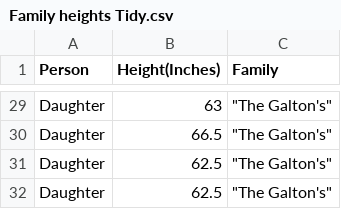
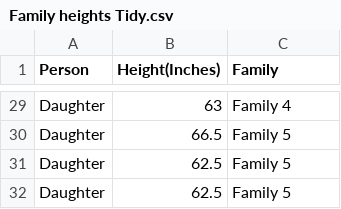
Before and after one commit to setti03/setti03, a CSV file: Family heights Tidy.csv, drawn as a sheet; only a part is shown, gaps mark what is left out; the diff covers the shown part only; the diff names each change by its address in the sheet, - before the commit and + after, or states it on an @@ line.

```diff
--- a/Family heights Tidy.csv
+++ b/Family heights Tidy.csv
-C29 (Family): "The Galton's"
+C29 (Family): Family 4
-C30:C32 (Family): "The Galton's"
+C30:C32 (Family): Family 5
```
Also changed, not shown: 27 edited cells elsewhere in this file.
